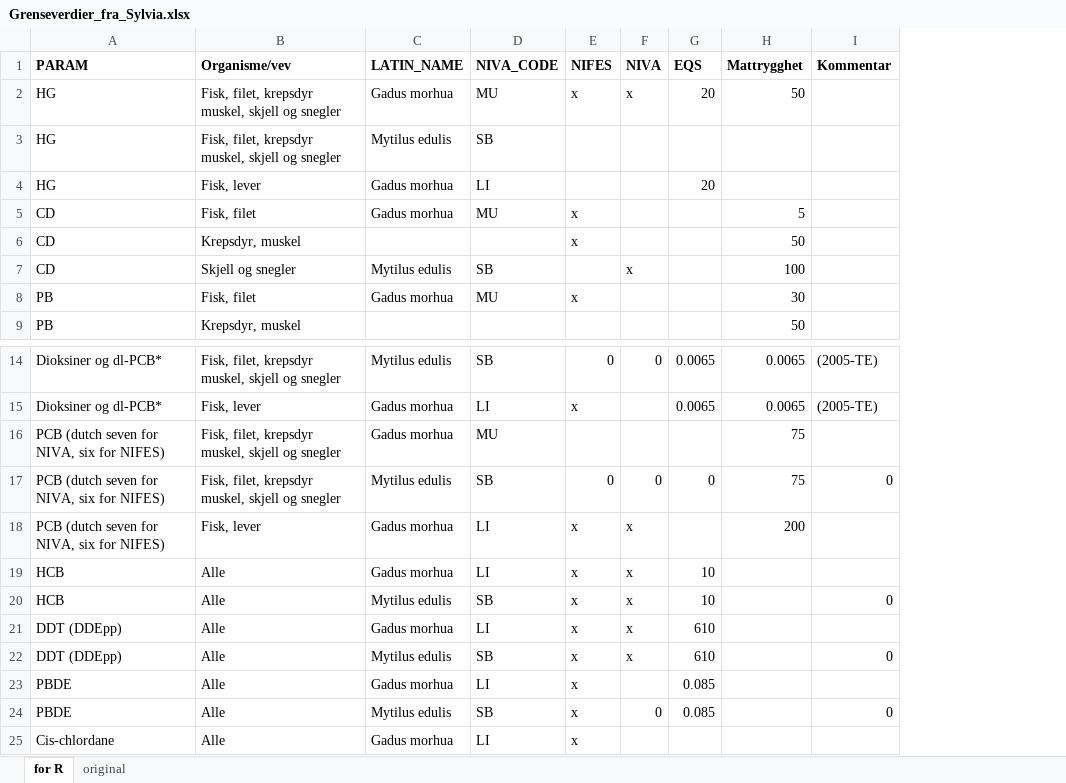
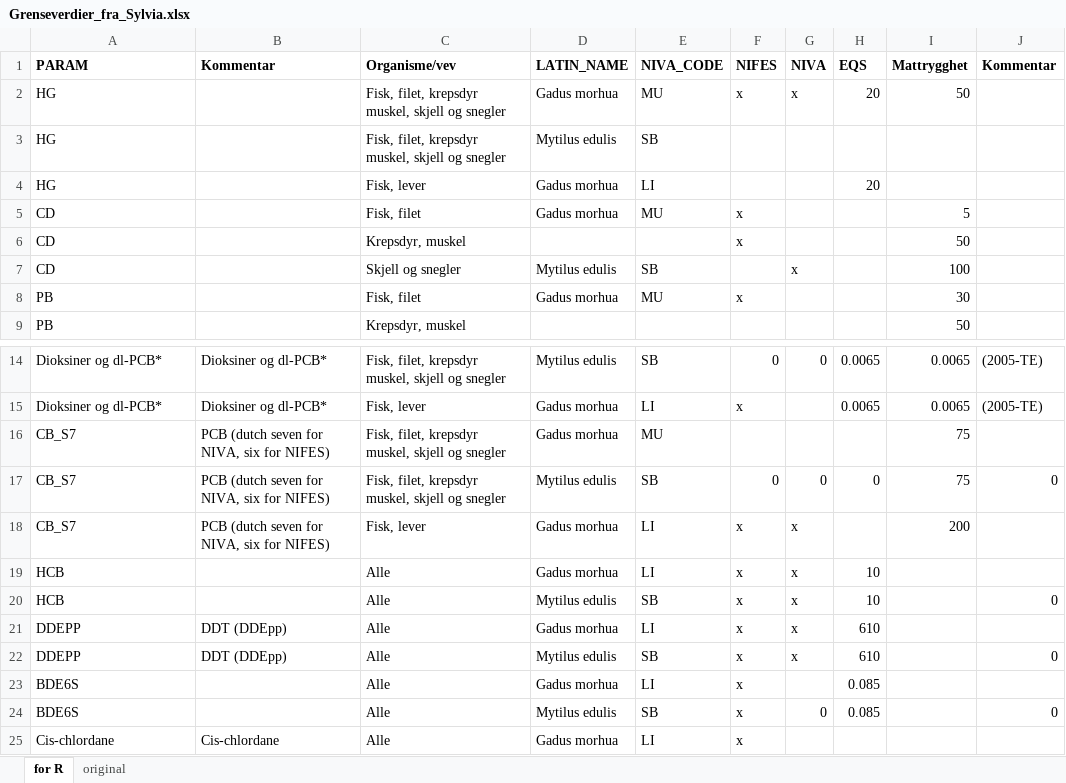
Before and after one commit to DagHjermann/Contaminant_indicators, an Excel workbook: Input_data/Grenseverdier_fra_Sylvia.xlsx, sheet for R, drawn as a sheet; only a part is shown, gaps mark what is left out; values as stored, in another font and other column widths than the file's, no borders; the diff names each change by its address in the sheet, - before the commit and + after, or states it on an @@ line.

Commit message:
Update 'Grenseverdier fra Sylvia'

```diff
--- a/Input_data/Grenseverdier_fra_Sylvia.xlsx (sheet for R)
+++ b/Input_data/Grenseverdier_fra_Sylvia.xlsx (sheet for R)
+column B (Kommentar), rows 14-25: Dioksiner og dl-PCB* | Dioksiner og dl-PCB* | PCB (dutch seven for NIVA, six for NIFES) | PCB (dutch seven for NIVA, six for NIFES) | PCB (dutch seven for NIVA, six for NIFES) |  |  | DDT (DDEpp) | DDT (DDEpp) |  |  | Cis-chlordane
-A16:A18 (PARAM): PCB (dutch seven for NIVA, six for NIFES)
+A16:A18 (PARAM): CB_S7
-A21:A22 (PARAM): DDT (DDEpp)
+A21:A22 (PARAM): DDEPP
-A23:A24 (PARAM): PBDE
+A23:A24 (PARAM): BDE6S
```
Also changed, not shown: 5 other files.
